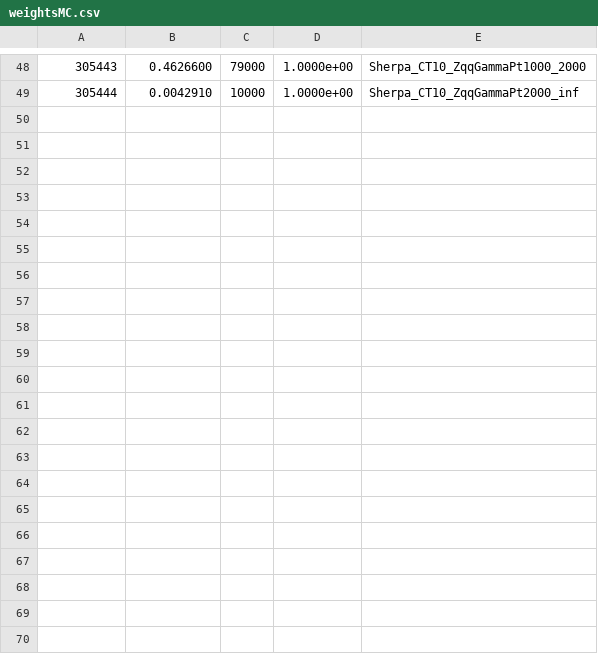
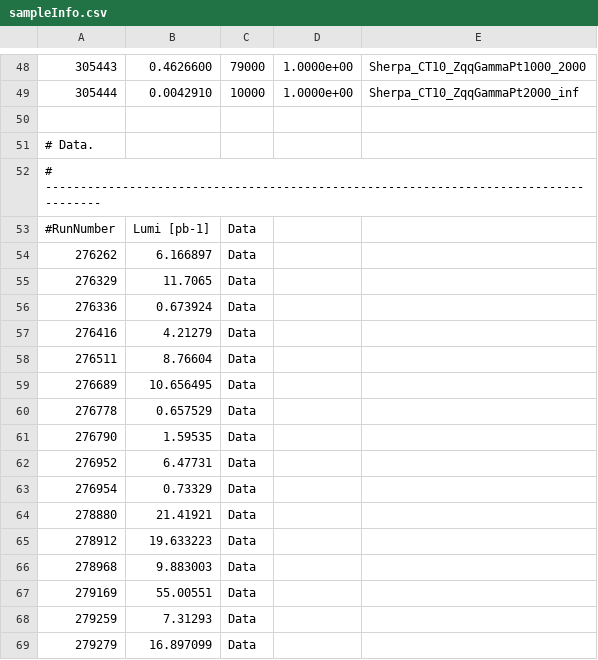
Before and after one commit to asogaard/AnalysisTools, a CSV file: share/sampleInfo.csv (was share/weightsMC.csv), drawn as a sheet; only a part is shown, gaps mark what is left out; the diff covers the shown part only.

Commit message:
Rename and update sample info file.

```diff
--- a/share/weightsMC.csv
+++ b/share/sampleInfo.csv
@@ -49 +49,21 @@
 305444,         0.0042910,    10000, 1.0000e+00, Sherpa_CT10_ZqqGammaPt2000_inf
+
+# Data.
+# -------------------------------------------------------------------------------------
+#RunNumber, Lumi [pb-1], "Data"
+276262, 6.166897, Data
+276329, 11.7065, Data
+276336, 0.673924, Data
+276416, 4.21279, Data
+276511, 8.76604, Data
+276689, 10.656495, Data
+276778, 0.657529, Data
+276790, 1.59535, Data
+276952, 6.47731, Data
+276954, 0.73329, Data
+278880, 21.41921, Data
+278912, 19.633223, Data
+278968, 9.883003, Data
+279169, 55.00551, Data
+279259, 7.31293, Data
+279279, 16.897099, Data
```
Also changed, not shown: 49 added rows elsewhere in this file.
